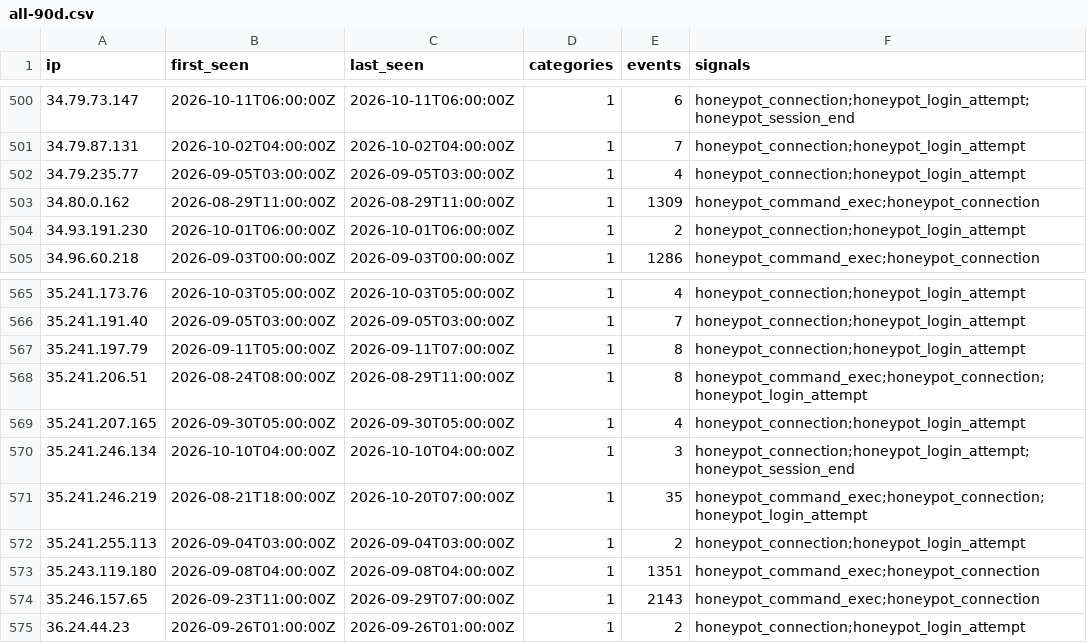
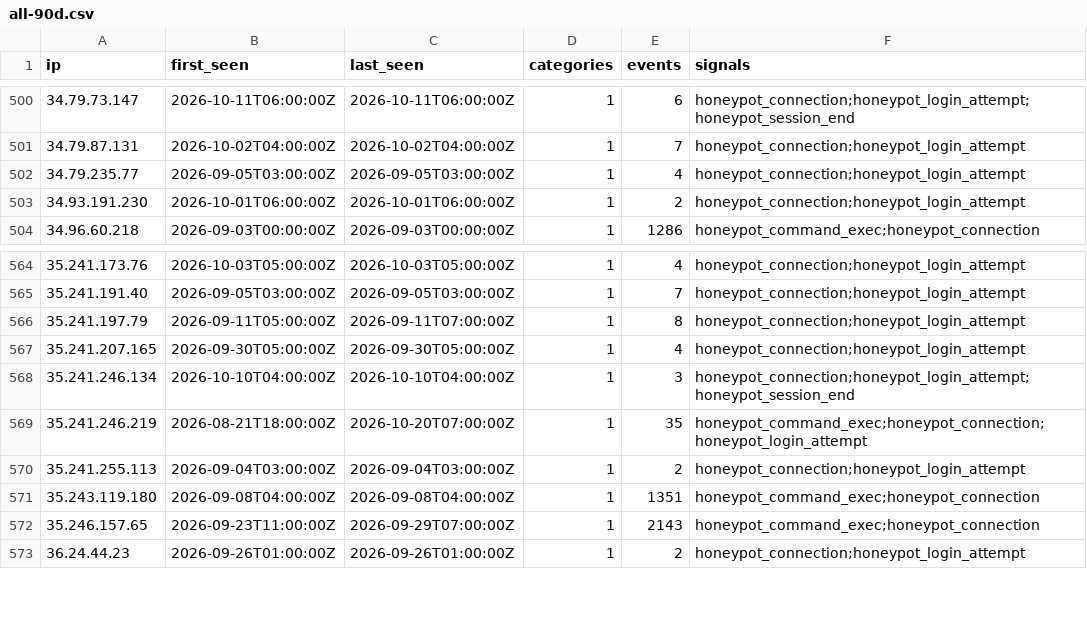
Before and after one commit to brandontroidl/blocklist, a CSV file: retention/all-90d.csv, drawn as a sheet; only a part is shown, gaps mark what is left out.

```diff
--- a/retention/all-90d.csv
+++ b/retention/all-90d.csv
@@ -502,3 +502,2 @@ ip,first_seen,last_seen,categories,events,signals
 34.79.235.77,2026-09-05T03:00:00Z,2026-09-05T03:00:00Z,1,4,honeypot_connection;honeypot_login_attempt
-34.80.0.162,2026-08-29T11:00:00Z,2026-08-29T11:00:00Z,1,1309,honeypot_command_exec;honeypot_connection
 34.93.191.230,2026-10-01T06:00:00Z,2026-10-01T06:00:00Z,1,2,honeypot_connection;honeypot_login_attempt
@@ -567,3 +566,2 @@ ip,first_seen,last_seen,categories,events,signals
 35.241.197.79,2026-09-11T05:00:00Z,2026-09-11T07:00:00Z,1,8,honeypot_connection;honeypot_login_attempt
-35.241.206.51,2026-08-24T08:00:00Z,2026-08-29T11:00:00Z,1,8,honeypot_command_exec;honeypot_connection;honeypot_login_attempt
 35.241.207.165,2026-09-30T05:00:00Z,2026-09-30T05:00:00Z,1,4,honeypot_connection;honeypot_login_attempt
```
Also changed, not shown: 34 other files.
